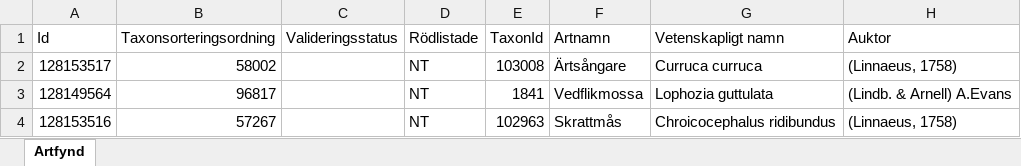
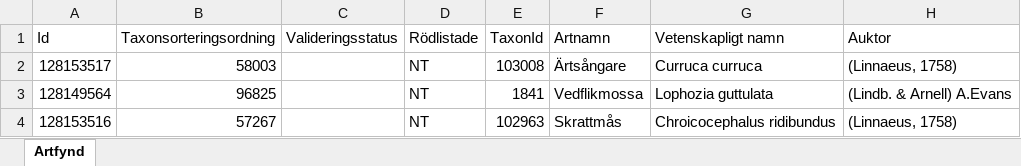
Before and after one commit to klasma/Logging_1257, an Excel workbook: artfynd/A 38101-2024 artfynd.xlsx, sheet Artfynd, drawn as a sheet; only a part is shown; values as stored, in another font and other column widths than the file's, no borders; the diff names each change by its address in the sheet, - before the commit and + after, or states it on an @@ line.

```diff
--- a/artfynd/A 38101-2024 artfynd.xlsx (sheet Artfynd)
+++ b/artfynd/A 38101-2024 artfynd.xlsx (sheet Artfynd)
-B2 (Taxonsorteringsordning): 58002
+B2 (Taxonsorteringsordning): 58003
-B3 (Taxonsorteringsordning): 96817
+B3 (Taxonsorteringsordning): 96825
```
Also changed, not shown: artfynd/A 15068-2023 artfynd.xlsx, artfynd/A 35245-2025 artfynd.xlsx, 41 other files.
